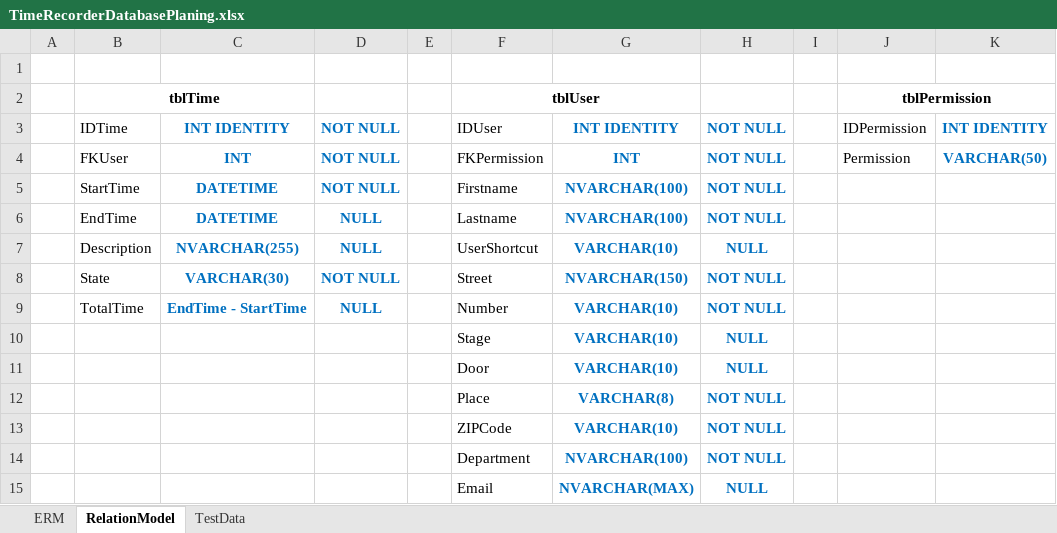
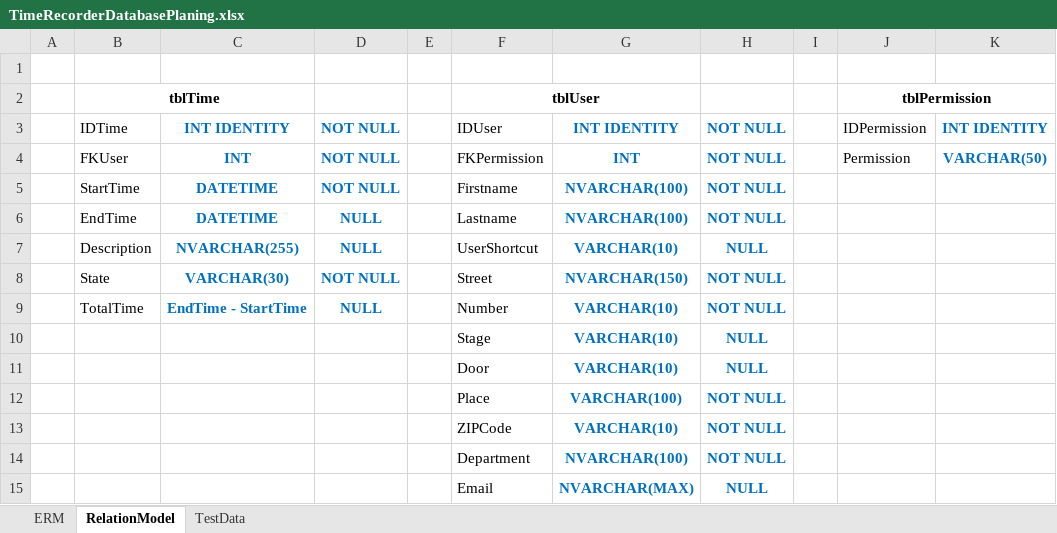
Before and after one commit to Stekal89/TimeRecorder, an Excel workbook: TimeRecorder_Desktop/Planing/TimeRecorderDatabasePlaning.xlsx, sheet RelationModel, drawn as a sheet; only a part is shown; values as stored, in another font and other column widths than the file's, no borders; the diff names each change by its address in the sheet, - before the commit and + after, or states it on an @@ line.

Commit message:
#5 Write a "CREATE DATABASE" script
I wroti the script for the database, maybe I will add some constrains
later.

```diff
--- a/TimeRecorder_Desktop/Planing/TimeRecorderDatabasePlaning.xlsx (sheet RelationModel)
+++ b/TimeRecorder_Desktop/Planing/TimeRecorderDatabasePlaning.xlsx (sheet RelationModel)
-G12: VARCHAR(8)
+G12: VARCHAR(100)
```
Also changed, not shown: 1 other file.
